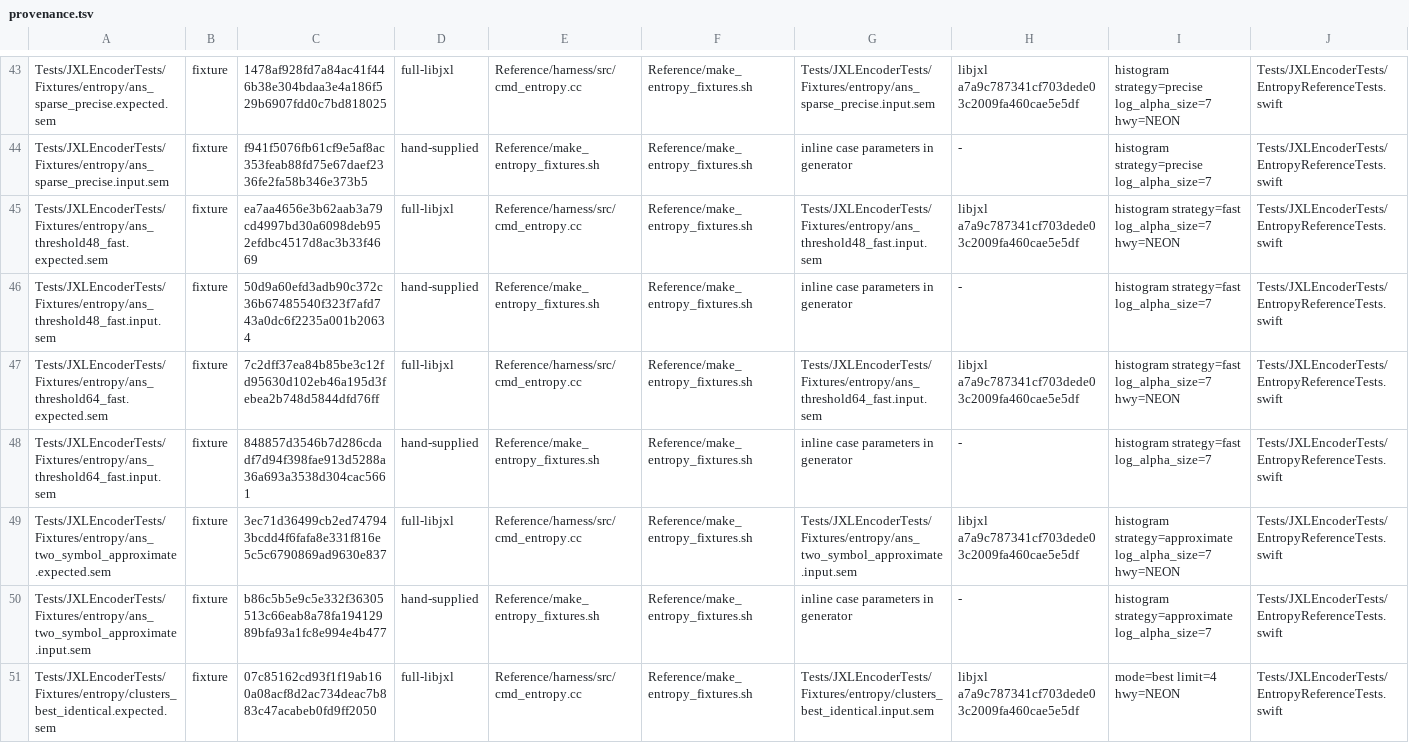
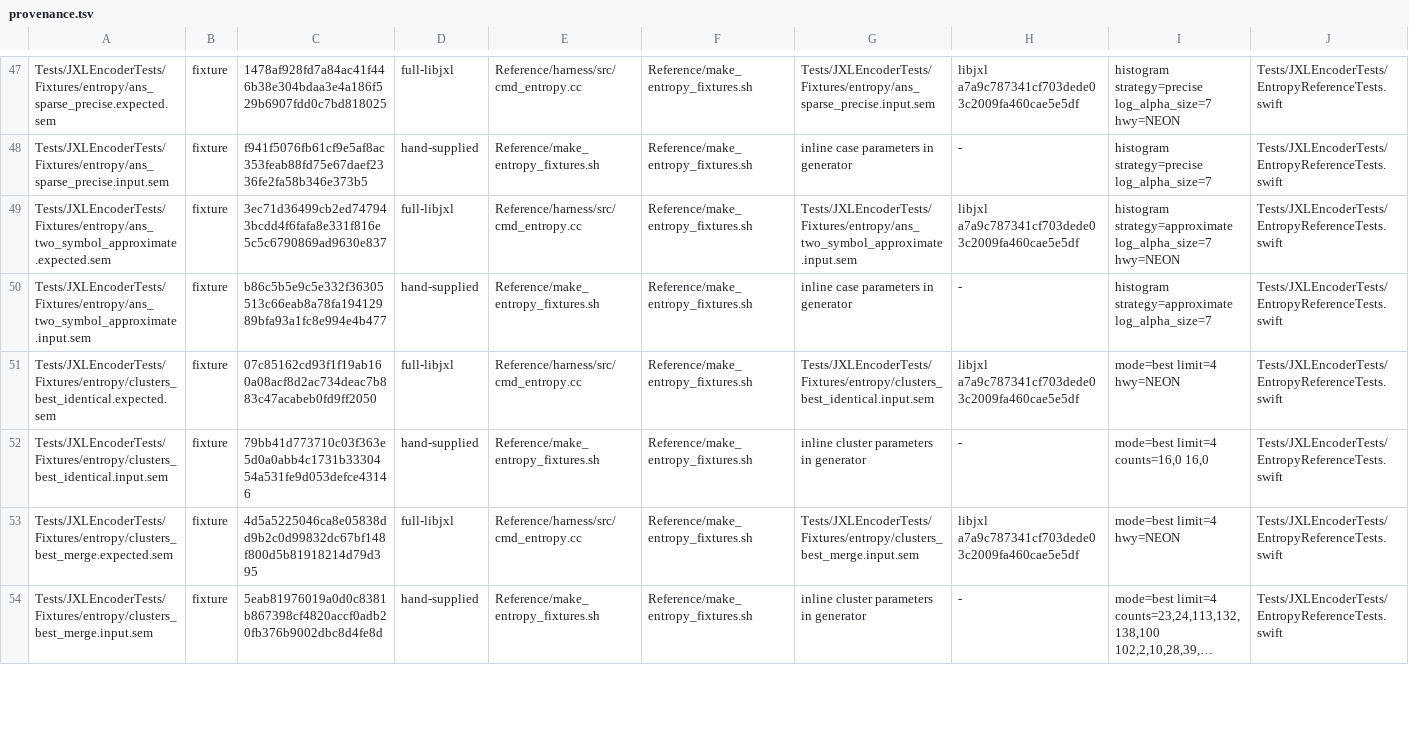
Before and after one commit to germ-network/jxl-encoder-swift, a TSV file: Reference/provenance.tsv, drawn as a sheet; only a part is shown, gaps mark what is left out; the shorter side is filled out with more unchanged rows; long unchanged cells end in …; removed rows and columns are numbered as before the commit, all else as after; the diff covers the shown part only; the diff names each change by its address in the sheet, - before the commit and + after, or states it on an @@ line.

Commit message:
Add entropy threshold and safety witnesses

```diff
--- a/Reference/provenance.tsv
+++ b/Reference/provenance.tsv
-row 45: Tests/JXLEncoderTests/Fixtures/entropy/ans_threshold48_fast.expected.sem | fixture | ea7aa4656e3b62aab3a79cd4997bd30a6098deb952efdbc4517d8ac3b33f4669 | full-libjxl | Reference/harness/src/cmd_entropy.cc | Reference/make_entropy_fixtures.sh | Tests/JXLEncoderTests/Fixtures/entropy/ans_threshold48_fast.input.sem | libjxl a7a9c787341cf703dede03c2009fa460cae5e5df | histogram strategy=fast log_alpha_size=7 hwy=NEON | Tests/JXLEncoderTests/EntropyReferenceTests.swift
-row 46: Tests/JXLEncoderTests/Fixtures/entropy/ans_threshold48_fast.input.sem | fixture | 50d9a60efd3adb90c372c36b67485540f323f7afd743a0dc6f2235a001b20634 | hand-supplied | Reference/make_entropy_fixtures.sh | Reference/make_entropy_fixtures.sh | inline case parameters in generator | - | histogram strategy=fast log_alpha_size=7 | Tests/JXLEncoderTests/EntropyReferenceTests.swift
-row 47: Tests/JXLEncoderTests/Fixtures/entropy/ans_threshold64_fast.expected.sem | fixture | 7c2dff37ea84b85be3c12fd95630d102eb46a195d3febea2b748d5844dfd76ff | full-libjxl | Reference/harness/src/cmd_entropy.cc | Reference/make_entropy_fixtures.sh | Tests/JXLEncoderTests/Fixtures/entropy/ans_threshold64_fast.input.sem | libjxl a7a9c787341cf703dede03c2009fa460cae5e5df | histogram strategy=fast log_alpha_size=7 hwy=NEON | Tests/JXLEncoderTests/EntropyReferenceTests.swift
-row 48: Tests/JXLEncoderTests/Fixtures/entropy/ans_threshold64_fast.input.sem | fixture | 848857d3546b7d286cdadf7d94f398fae913d5288a36a693a3538d304cac5661 | hand-supplied | Reference/make_entropy_fixtures.sh | Reference/make_entropy_fixtures.sh | inline case parameters in generator | - | histogram strategy=fast log_alpha_size=7 | Tests/JXLEncoderTests/EntropyReferenceTests.swift
```
Also changed, not shown: 12 added rows and 12 edited cells elsewhere in this file, 25 other files.
